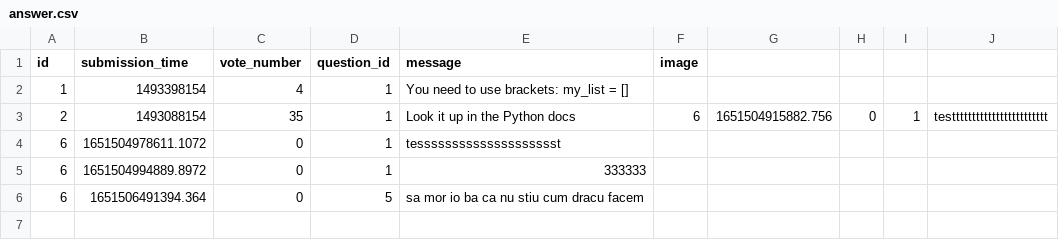
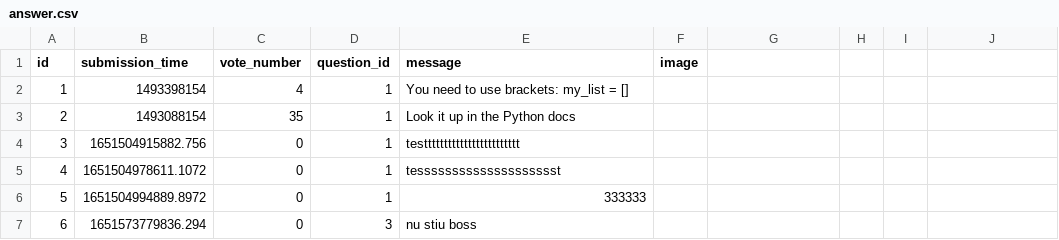
Before and after one commit to mGuy09/Ask-mate, a CSV file: sample_data/answer.csv, drawn as a sheet; removed rows and columns are numbered as before the commit, all else as after; the diff names each change by its address in the sheet, - before the commit and + after, or states it on an @@ line.

Commit message:
[fix] delete answer

```diff
--- a/sample_data/answer.csv
+++ b/sample_data/answer.csv
-F3 (image): 6
+F3 (image): (empty)
-G3: 1651504915882.756
+G3: (empty)
-H3: 0
+H3: (empty)
-I3: 1
+I3: (empty)
-J3: testttttttttttttttttttttttt
+J3: (empty)
+row 4: 3 | 1651504915882.756 | 0 | 1 | testttttttttttttttttttttttt
-A5 (id): 6
+A5 (id): 4
-A6 (id): 6
+A6 (id): 5
-row 6: 6 | 1651506491394.364 | 0 | 5 | sa mor io ba ca nu stiu cum dracu facem
+row 7: 6 | 1651573779836.294 | 0 | 3 | nu stiu boss
```
Also changed, not shown: 4 other files.
